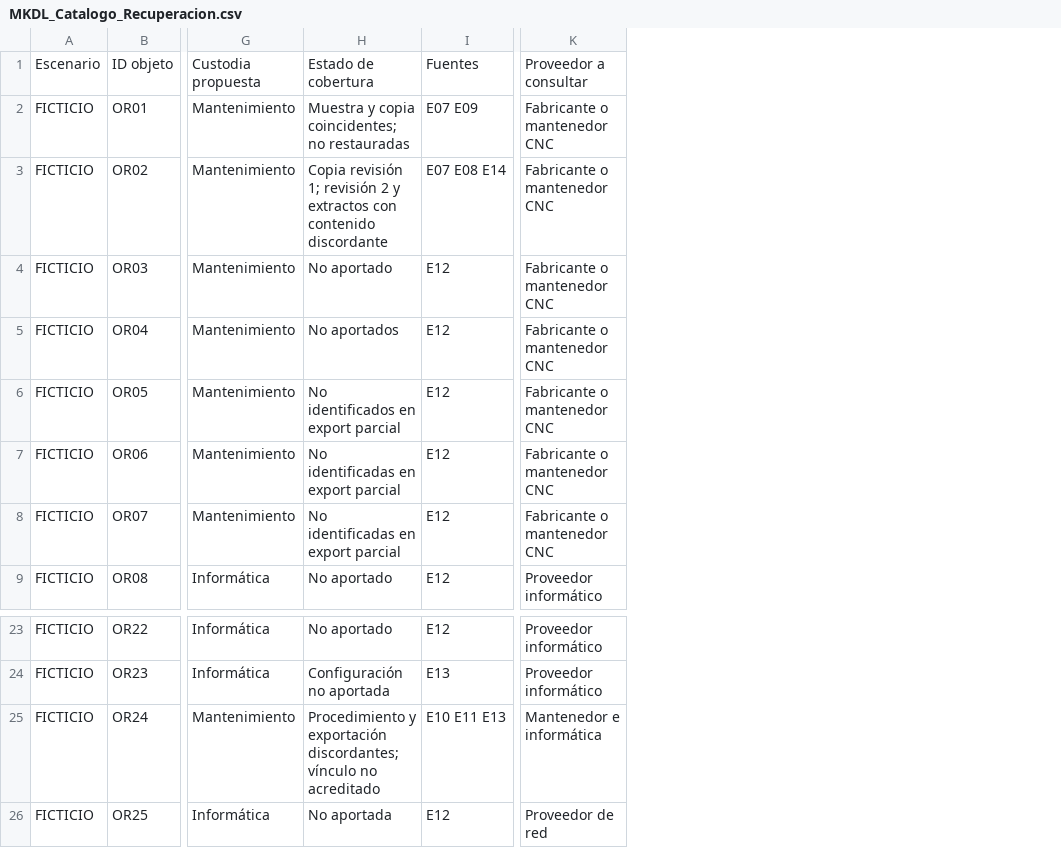
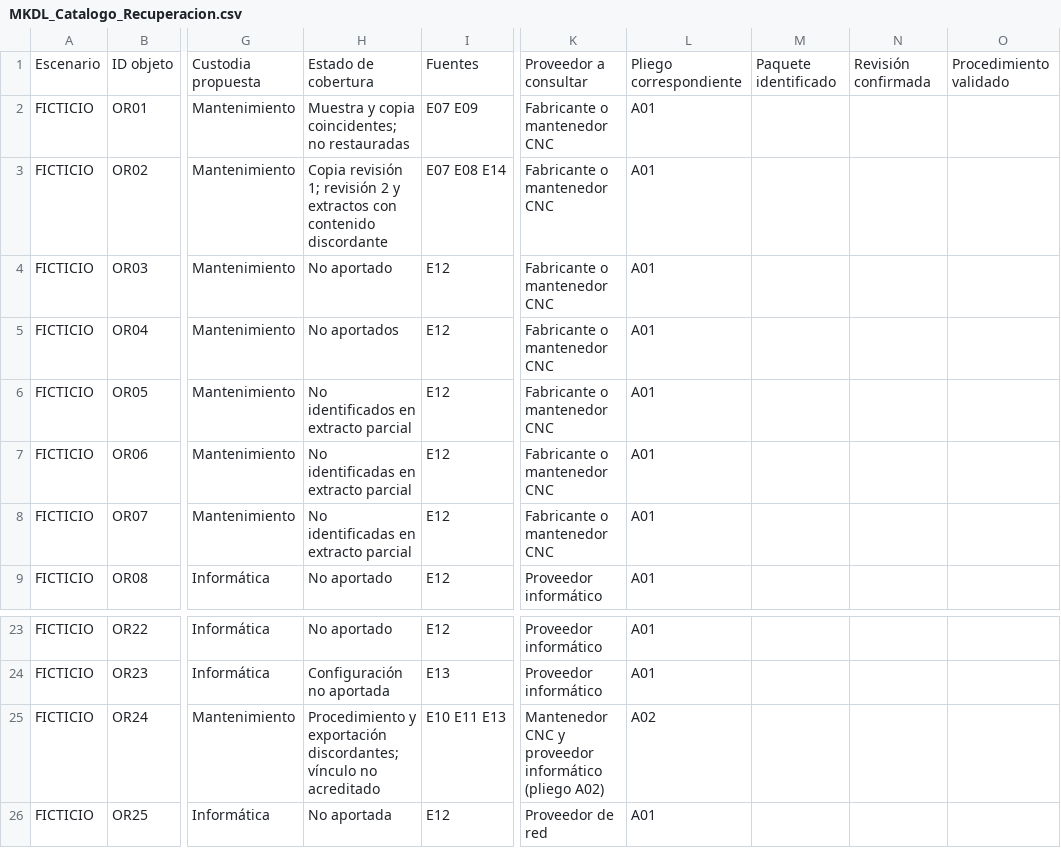
Before and after one commit to Mysthrala-Kurogane-Defense-Labs/mysthrala-kurogane-defense-labs.github.io, a CSV file: assets/MKDL_Catalogo_Recuperacion.csv, drawn as a sheet; only a part is shown, gaps mark what is left out; the diff names each change by its address in the sheet, - before the commit and + after, or states it on an @@ line.

```diff
--- a/assets/MKDL_Catalogo_Recuperacion.csv
+++ b/assets/MKDL_Catalogo_Recuperacion.csv
+column L, rows 1-9: Pliego correspondiente | A01 | A01 | A01 | A01 | A01 | A01 | A01 | A01; rows 23-26: A01 | A01 | A02 | A01
+column M, row 1: Paquete identificado
+column N, row 1: Revisión confirmada
+column O, row 1: Procedimiento validado
-H6: No identificados en export parcial
+H6: No identificados en extracto parcial
-H7:H8: No identificadas en export parcial
+H7:H8: No identificadas en extracto parcial
-K25: Mantenedor e informática
+K25: Mantenedor CNC y proveedor informático (pliego A02)
```
Also changed, not shown: assets/MKDL_Encargos_Proveedor.csv, assets/MKDL_Evidencias_Sinteticas.csv, 15 other files.
